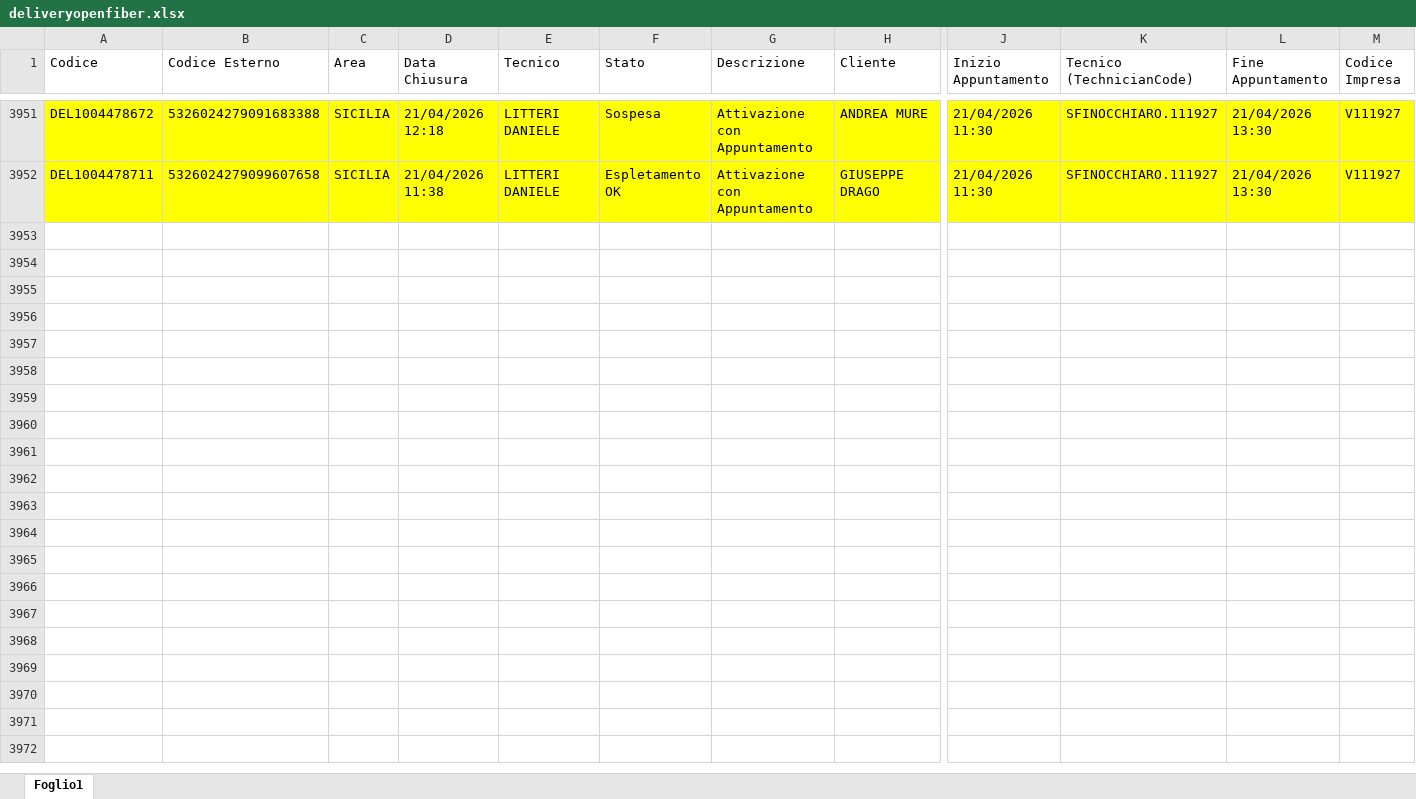
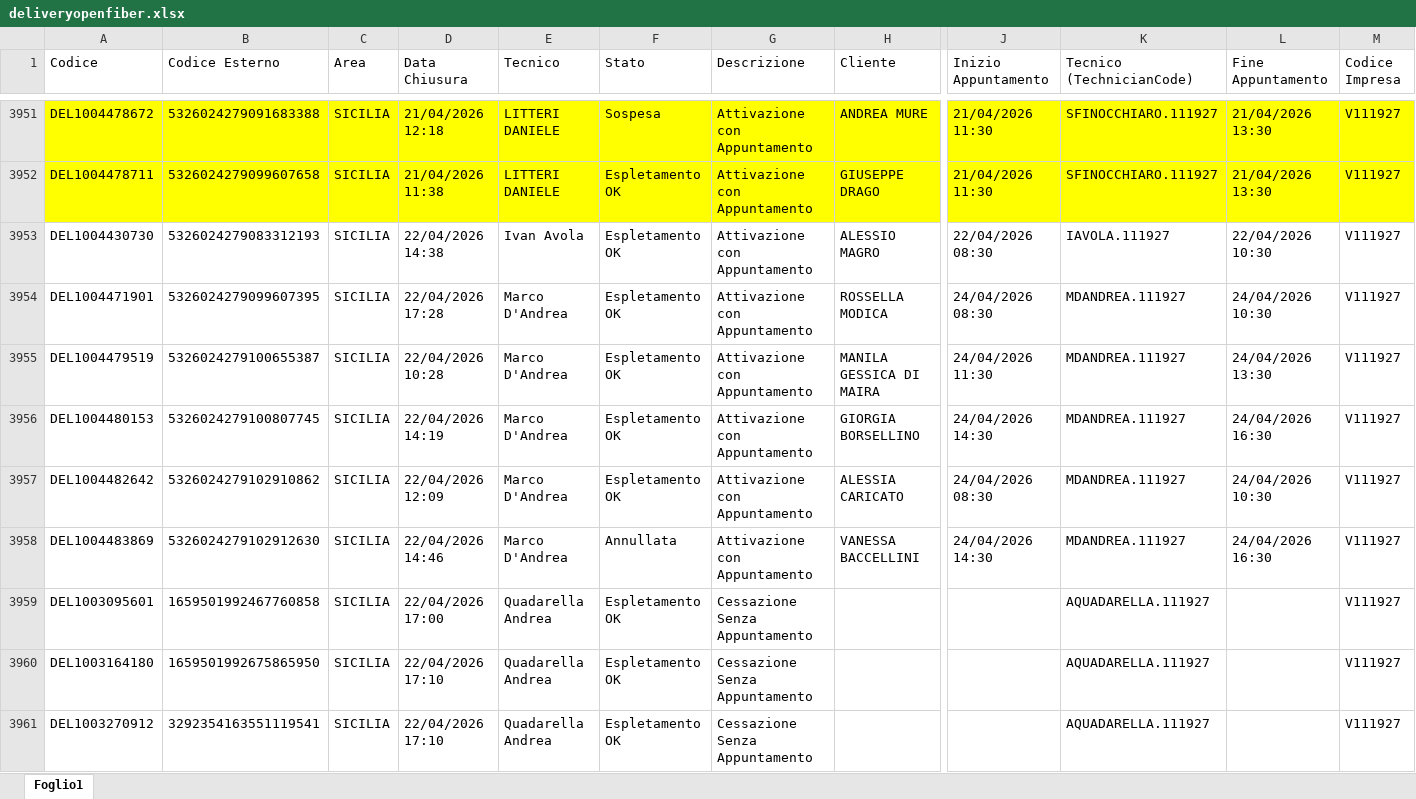
Before and after one commit to lbianco11197/Avanzamento-Delivery-OF, an Excel workbook: deliveryopenfiber.xlsx, sheet Foglio1, drawn as a sheet; only a part is shown, gaps mark what is left out; values as stored, in another font and other column widths than the file's, no borders; rows hold the shown columns only; the diff covers the shown part only; the diff names each change by its address in the sheet, - before the commit and + after, or states it on an @@ line.

Commit message:
Aggiornato deliveryopenfiber.xlsx da lbianco via Streamlit

```diff
--- a/deliveryopenfiber.xlsx (sheet Foglio1)
+++ b/deliveryopenfiber.xlsx (sheet Foglio1)
+row 3953: DEL1004430730 | 5326024279083312193 | SICILIA | 22/04/2026 14:38 | Ivan Avola | Espletamento OK | Attivazione con Appuntamento | ALESSIO MAGRO | 22/04/2026 08:30 | IAVOLA.111927 | 22/04/2026 10:30 | V111927
+row 3954: DEL1004471901 | 5326024279099607395 | SICILIA | 22/04/2026 17:28 | Marco D'Andrea | Espletamento OK | Attivazione con Appuntamento | ROSSELLA MODICA | 24/04/2026 08:30 | MDANDREA.111927 | 24/04/2026 10:30 | V111927
+row 3955: DEL1004479519 | 5326024279100655387 | SICILIA | 22/04/2026 10:28 | Marco D'Andrea | Espletamento OK | Attivazione con Appuntamento | MANILA GESSICA DI MAIRA | 24/04/2026 11:30 | MDANDREA.111927 | 24/04/2026 13:30 | V111927
+row 3956: DEL1004480153 | 5326024279100807745 | SICILIA | 22/04/2026 14:19 | Marco D'Andrea | Espletamento OK | Attivazione con Appuntamento | GIORGIA BORSELLINO | 24/04/2026 14:30 | MDANDREA.111927 | 24/04/2026 16:30 | V111927
+row 3957: DEL1004482642 | 5326024279102910862 | SICILIA | 22/04/2026 12:09 | Marco D'Andrea | Espletamento OK | Attivazione con Appuntamento | ALESSIA CARICATO | 24/04/2026 08:30 | MDANDREA.111927 | 24/04/2026 10:30 | V111927
+row 3958: DEL1004483869 | 5326024279102912630 | SICILIA | 22/04/2026 14:46 | Marco D'Andrea | Annullata | Attivazione con Appuntamento | VANESSA BACCELLINI | 24/04/2026 14:30 | MDANDREA.111927 | 24/04/2026 16:30 | V111927
+row 3959: DEL1003095601 | 1659501992467760858 | SICILIA | 22/04/2026 17:00 | Quadarella Andrea | Espletamento OK | Cessazione Senza Appuntamento |  |  | AQUADARELLA.111927 |  | V111927
+row 3960: DEL1003164180 | 1659501992675865950 | SICILIA | 22/04/2026 17:10 | Quadarella Andrea | Espletamento OK | Cessazione Senza Appuntamento |  |  | AQUADARELLA.111927 |  | V111927
+row 3961: DEL1003270912 | 3292354163551119541 | SICILIA | 22/04/2026 17:10 | Quadarella Andrea | Espletamento OK | Cessazione Senza Appuntamento |  |  | AQUADARELLA.111927 |  | V111927
```
Also changed, not shown: 45 added rows elsewhere in this sheet.
